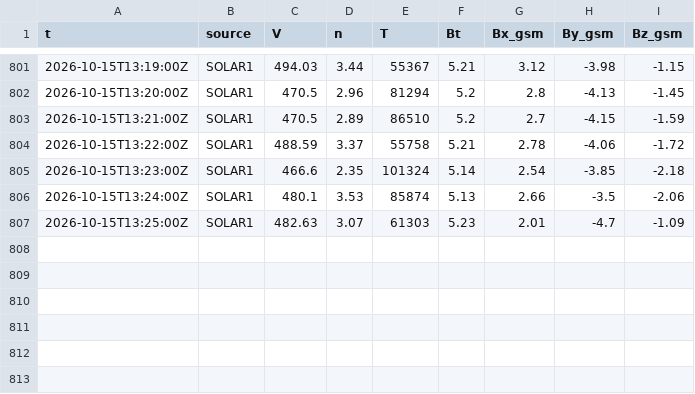
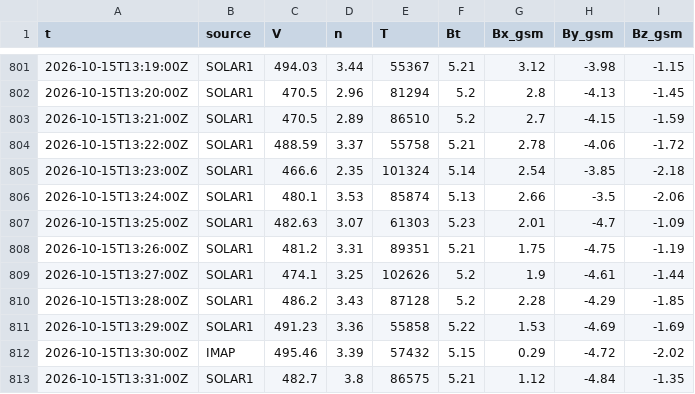
Before and after one commit to Rom1cmoi/veille-cig-france, a CSV file: journal/l1/l1_2026-10-15.csv, drawn as a sheet; only a part is shown, gaps mark what is left out.

```diff
--- a/journal/l1/l1_2026-10-15.csv
+++ b/journal/l1/l1_2026-10-15.csv
@@ -807 +807,7 @@ t,source,V,n,T,Bt,Bx_gsm,By_gsm,Bz_gsm
 2026-10-15T13:25:00Z,SOLAR1,482.63,3.07,61303,5.23,2.01,-4.7,-1.09
+2026-10-15T13:26:00Z,SOLAR1,481.2,3.31,89351,5.21,1.75,-4.75,-1.19
+2026-10-15T13:27:00Z,SOLAR1,474.1,3.25,102626,5.2,1.9,-4.61,-1.44
+2026-10-15T13:28:00Z,SOLAR1,486.2,3.43,87128,5.2,2.28,-4.29,-1.85
+2026-10-15T13:29:00Z,SOLAR1,491.23,3.36,55858,5.22,1.53,-4.69,-1.69
+2026-10-15T13:30:00Z,IMAP,495.46,3.39,57432,5.15,0.29,-4.72,-2.02
+2026-10-15T13:31:00Z,SOLAR1,482.7,3.8,86575,5.21,1.12,-4.84,-1.35
```
Also changed, not shown: journal/collectes_2026-10.csv, journal/sol_2026-10.csv, 2 other files.
